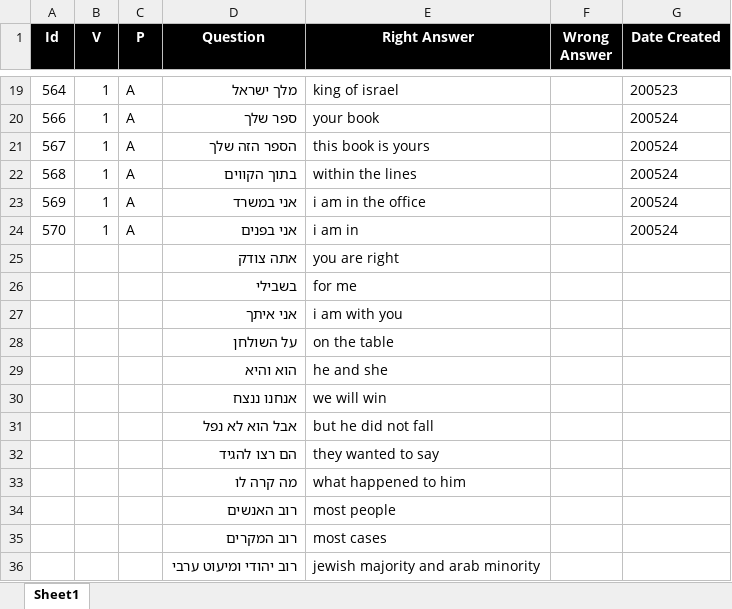
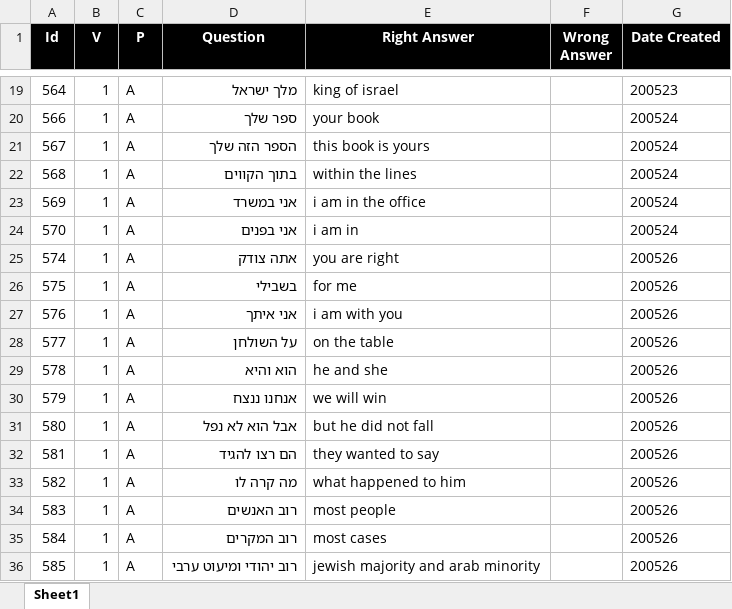
Before and after one commit to valdas1966/myq, an Excel workbook: Questions/English/Phrases.xlsx, sheet Sheet1, drawn as a sheet; only a part is shown, gaps mark what is left out; values as stored, in another font and other column widths than the file's, no borders; conditional formats not drawn; removed rows and columns are numbered as before the commit, all else as after; the diff names each change by its address in the sheet, - before the commit and + after, or states it on an @@ line.

```diff
--- a/Questions/English/Phrases.xlsx (sheet Sheet1)
+++ b/Questions/English/Phrases.xlsx (sheet Sheet1)
-row 25:  |  |  | אתה צודק | you are right
-row 26:  |  |  | בשבילי | for me
-row 27:  |  |  | אני איתך | i am with you
-row 28:  |  |  | על השולחן | on the table
-row 29:  |  |  | הוא והיא | he and she
-row 30:  |  |  | אנחנו ננצח | we will win
-row 31:  |  |  | אבל הוא לא נפל | but he did not fall
-row 32:  |  |  | הם רצו להגיד | they wanted to say
-row 33:  |  |  | מה קרה לו | what happened to him
-row 34:  |  |  | רוב האנשים | most people
-row 35:  |  |  | רוב המקרים | most cases
-row 36:  |  |  | רוב יהודי ומיעוט ערבי | jewish majority and arab minority
+row 25: 574 | 1 | A | אתה צודק | you are right |  | 200526
+row 26: 575 | 1 | A | בשבילי | for me |  | 200526
+row 27: 576 | 1 | A | אני איתך | i am with you |  | 200526
+row 28: 577 | 1 | A | על השולחן | on the table |  | 200526
+row 29: 578 | 1 | A | הוא והיא | he and she |  | 200526
+row 30: 579 | 1 | A | אנחנו ננצח | we will win |  | 200526
+row 31: 580 | 1 | A | אבל הוא לא נפל | but he did not fall |  | 200526
+row 32: 581 | 1 | A | הם רצו להגיד | they wanted to say |  | 200526
+row 33: 582 | 1 | A | מה קרה לו | what happened to him |  | 200526
+row 34: 583 | 1 | A | רוב האנשים | most people |  | 200526
+row 35: 584 | 1 | A | רוב המקרים | most cases |  | 200526
+row 36: 585 | 1 | A | רוב יהודי ומיעוט ערבי | jewish majority and arab minority |  | 200526
```
Also changed, not shown: Questions/English/Definitions 1000.xlsx, Questions/English/Myq Words.xlsx, 33 other files.
